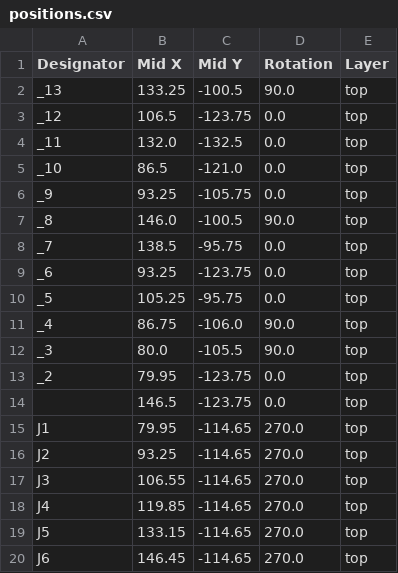
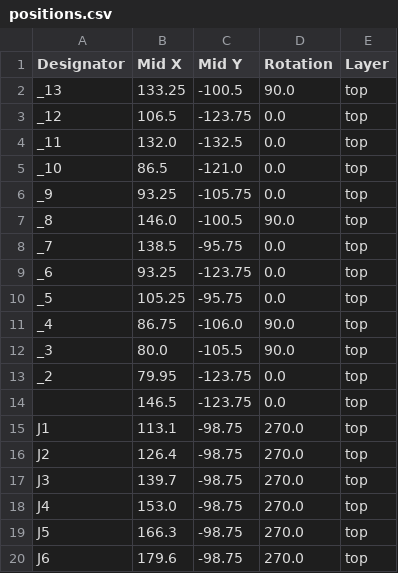
Before and after one commit to mgsin30/Robocon2025-PCB, a CSV file: XT60Hub/production/positions.csv, drawn as a sheet.

```diff
--- a/XT60Hub/production/positions.csv
+++ b/XT60Hub/production/positions.csv
@@ -14,7 +14,7 @@ _2,79.95,-123.75,0.0,top
 ,146.5,-123.75,0.0,top
-J1,79.95,-114.65,270.0,top
-J2,93.25,-114.65,270.0,top
-J3,106.55,-114.65,270.0,top
-J4,119.85,-114.65,270.0,top
-J5,133.15,-114.65,270.0,top
-J6,146.45,-114.65,270.0,top
+J1,113.1,-98.75,270.0,top
+J2,126.4,-98.75,270.0,top
+J3,139.7,-98.75,270.0,top
+J4,153.0,-98.75,270.0,top
+J5,166.3,-98.75,270.0,top
+J6,179.6,-98.75,270.0,top
```
Also changed, not shown: 10 other files.
